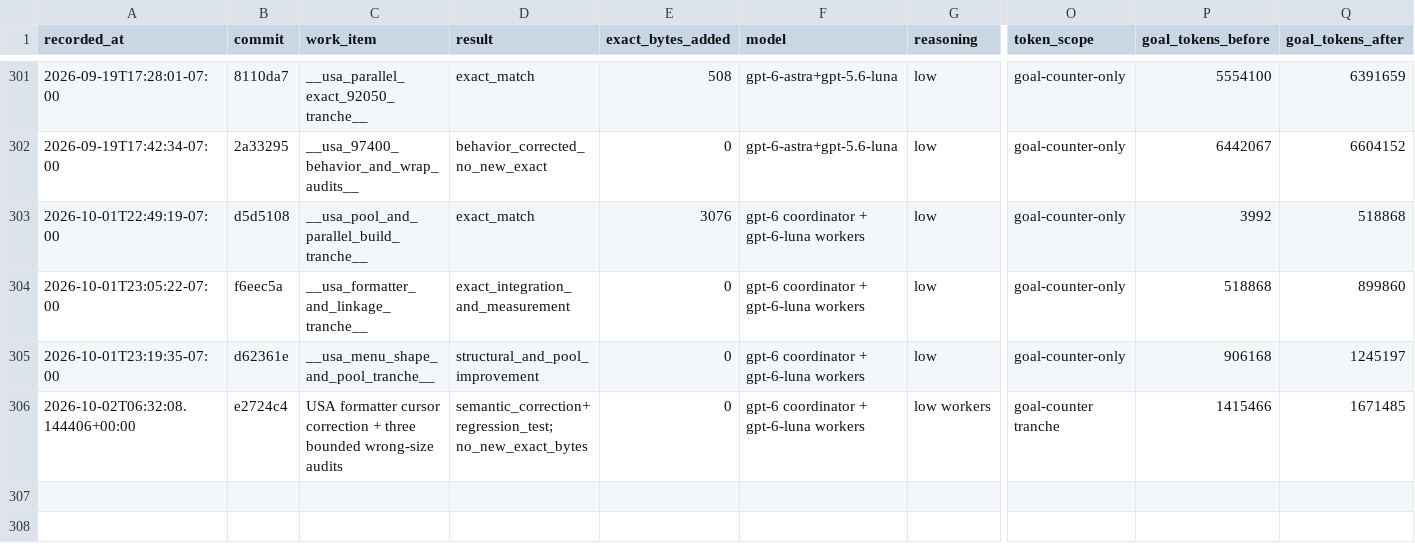
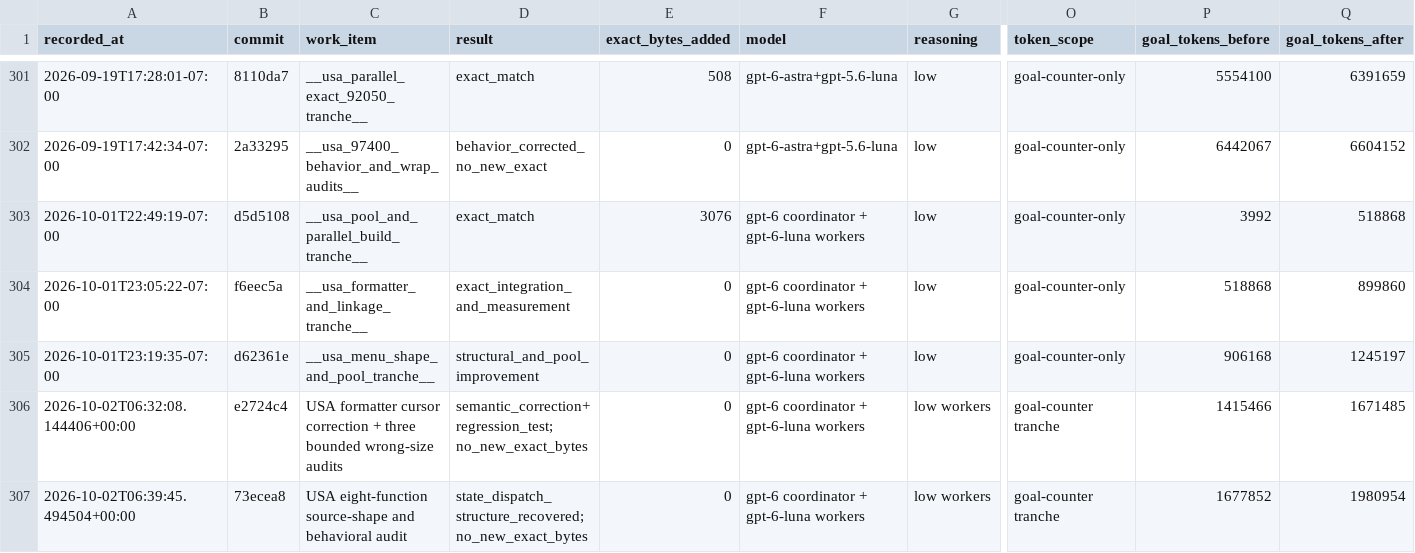
Before and after one commit to doctorjelly/podcruise, a TSV file: docs/function_token_log.tsv, drawn as a sheet; only a part is shown, gaps mark what is left out; rows hold the shown columns only; the diff names each change by its address in the sheet, - before the commit and + after, or states it on an @@ line.

Commit message:
Recover separate USA state-dispatch blocks and record bounded audits

```diff
--- a/docs/function_token_log.tsv
+++ b/docs/function_token_log.tsv
+row 307: 2026-10-02T06:39:45.494504+00:00 | 73ecea8 | USA eight-function source-shape and behavioral audit | state_dispatch_structure_recovered; no_new_exact_bytes | 0 | gpt-6 coordinator + gpt-6-luna workers | low workers | goal-counter tranche | 1677852 | 1980954
```
Also changed, not shown: 4 other files.
